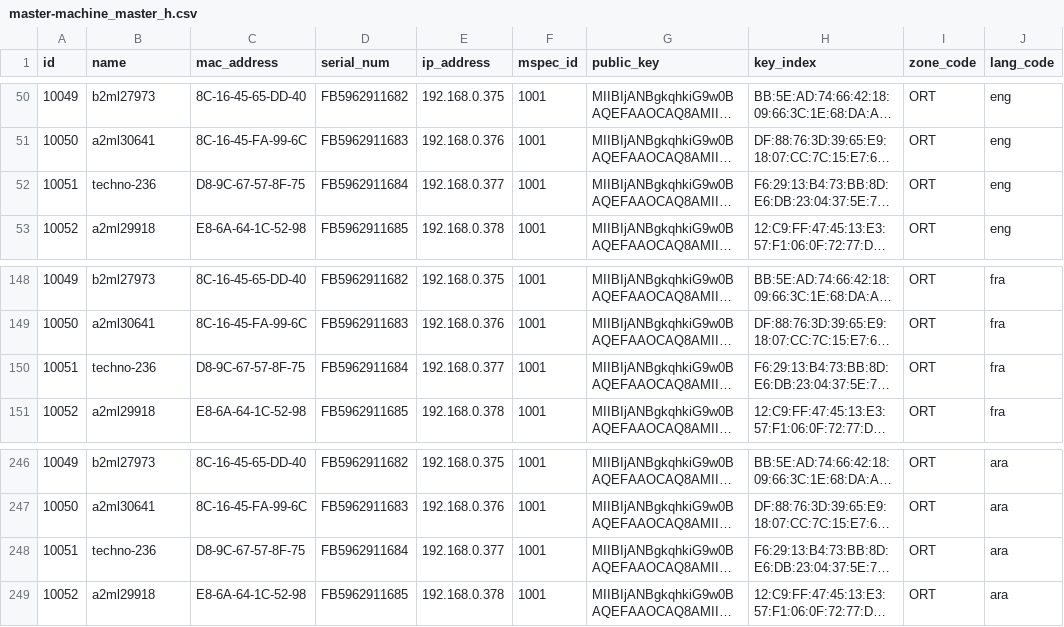
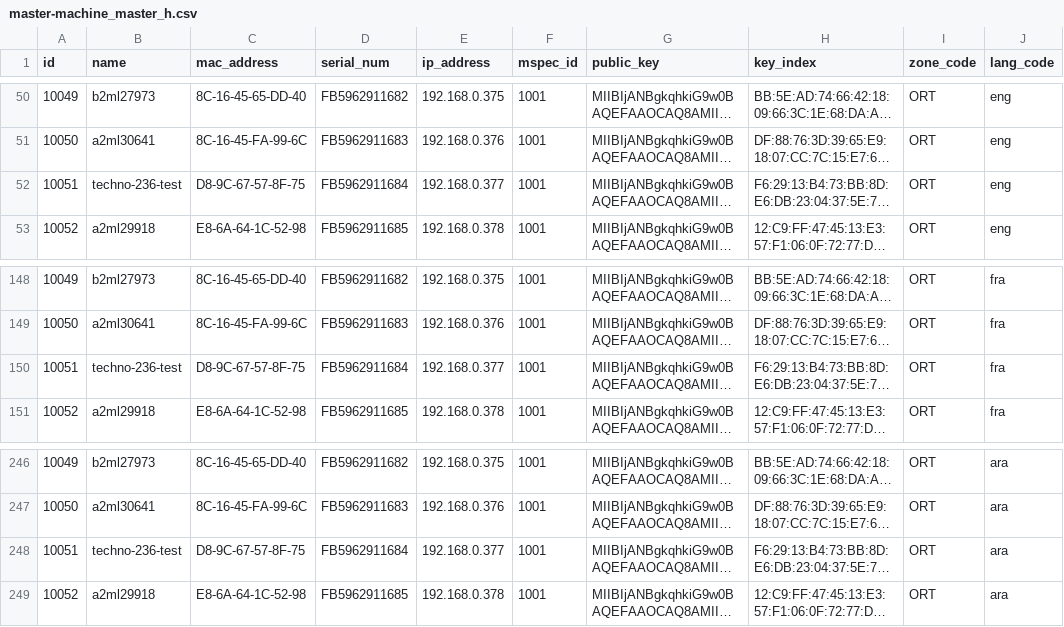
Before and after one commit to tf-nira/otp-manager, a CSV file: db_scripts/mosip_master/dml/master-machine_master_h.csv, drawn as a sheet; only a part is shown, gaps mark what is left out; long unchanged cells end in …; the diff names each change by its address in the sheet, - before the commit and + after, or states it on an @@ line.

Commit message:
updating master data for 10051 (#250)

```diff
--- a/db_scripts/mosip_master/dml/master-machine_master_h.csv
+++ b/db_scripts/mosip_master/dml/master-machine_master_h.csv
-B52 (name): techno-236
+B52 (name): techno-236-test
-B150 (name): techno-236
+B150 (name): techno-236-test
-B248 (name): techno-236
+B248 (name): techno-236-test
```
